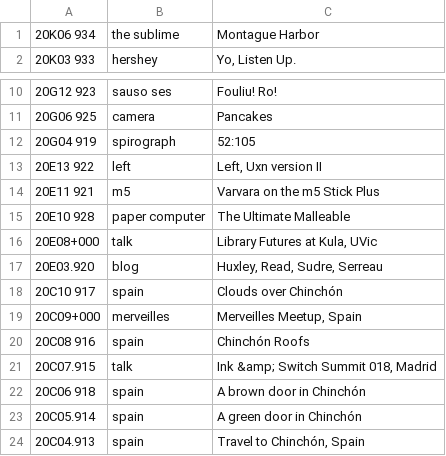
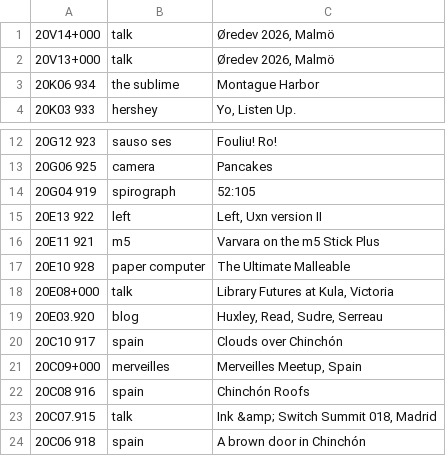
Before and after one commit to XXIIVV/oscean, a TSV file: src/tables/diary/20.tsv, drawn as a sheet; only a part is shown, gaps mark what is left out; the shorter side is filled out with more unchanged rows.

```diff
--- a/src/tables/diary/20.tsv
+++ b/src/tables/diary/20.tsv
@@ -1 +1,3 @@
+20V14+000	talk	Øredev 2026, Malmö
+20V13+000	talk	Øredev 2026, Malmö
 20K06 934	the sublime	Montague Harbor
@@ -15,3 +17,3 @@
 20E10 928	paper computer	The Ultimate Malleable
-20E08+000	talk	Library Futures at Kula, UVic
+20E08+000	talk	Library Futures at Kula, Victoria
 20E03.920	blog	Huxley, Read, Sudre, Serreau
```
Also changed, not shown: src/tables/diary/18.tsv, src/tables/diary/19.tsv, 6 other files.
